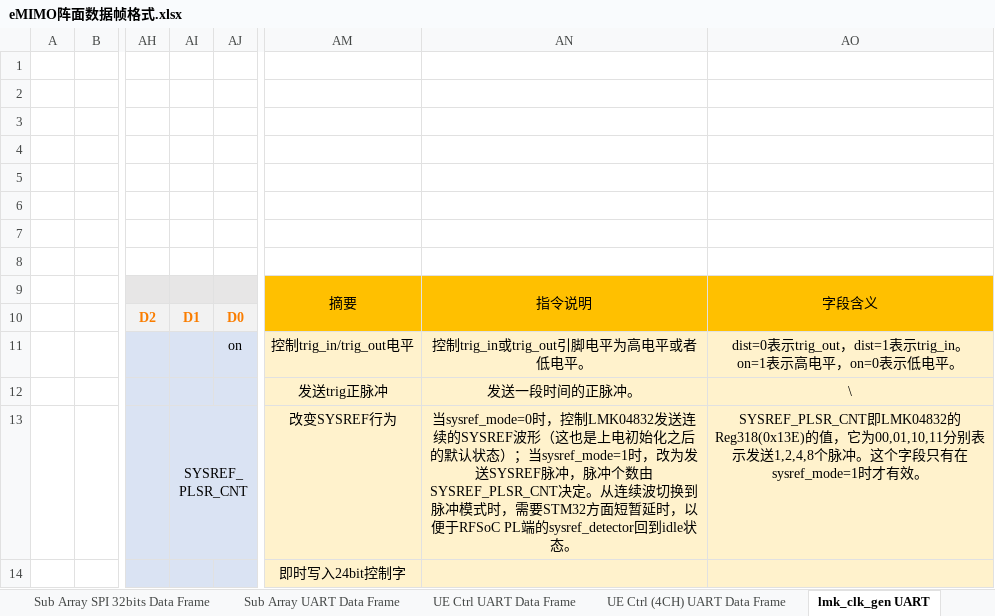
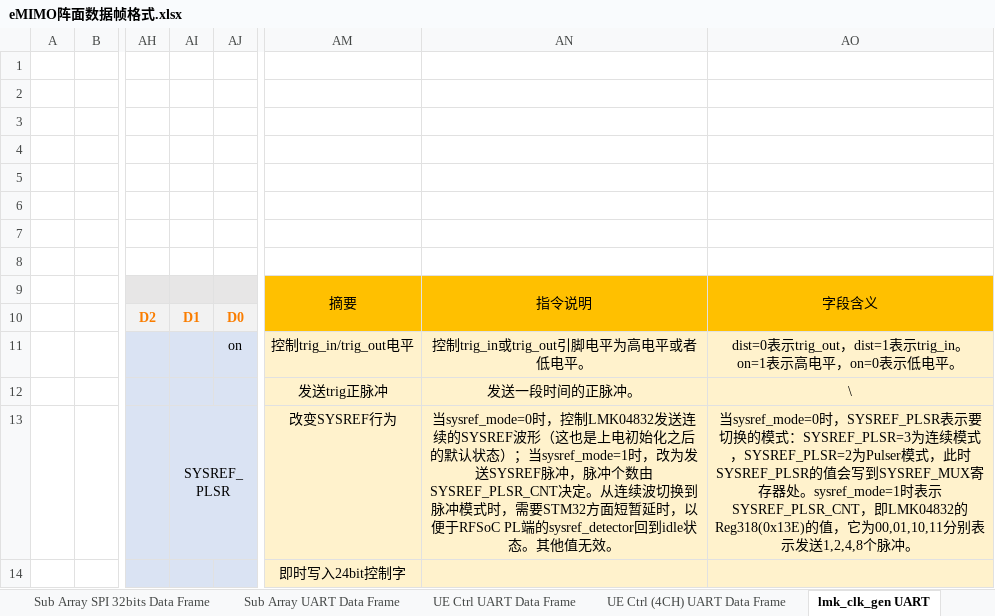
Before and after one commit to WezneR/EMIMO-Software, an Excel workbook: eMIMO阵面数据帧格式.xlsx, sheet lmk_clk_gen UART, drawn as a sheet; only a part is shown, gaps mark what is left out; values as stored, in another font and other column widths than the file's, no borders; the diff names each change by its address in the sheet, - before the commit and + after, or states it on an @@ line.

```diff
--- a/eMIMO阵面数据帧格式.xlsx (sheet lmk_clk_gen UART)
+++ b/eMIMO阵面数据帧格式.xlsx (sheet lmk_clk_gen UART)
-AI13: SYSREF_PLSR_CNT
+AI13: SYSREF_PLSR
-AN13: …idle状态。
+AN13: …idle状态。其他值无效。
-AO13: SYSREF_PLSR_CNT即LMK04832的Reg318(0x13E)的值，它为00,01,10,11分别表示发送1,2,4,8个脉冲。这个字段只有在sysref_mode=1时才有效。
+AO13: 当sysref_mode=0时，SYSREF_PLSR表示要切换的模式：SYSREF_PLSR=3为连续模式，SYSREF_PLSR=2为Pulser模式，此时SYSREF_PLSR的值会写到SYSREF_MUX寄存器处。sysref_mode=1时表示SYSREF_PLSR_CNT，即LMK04832的Reg318(0x13E)的值，它为00,01,10,11分别表示发送1,2,4,8个脉冲。
```
Also changed, not shown: 7 other files.
